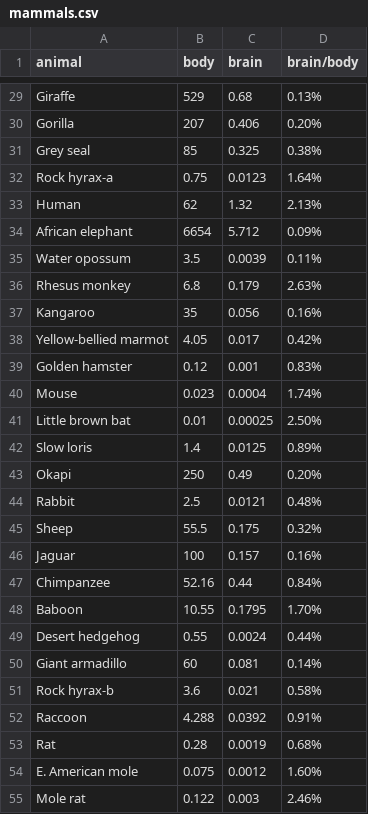
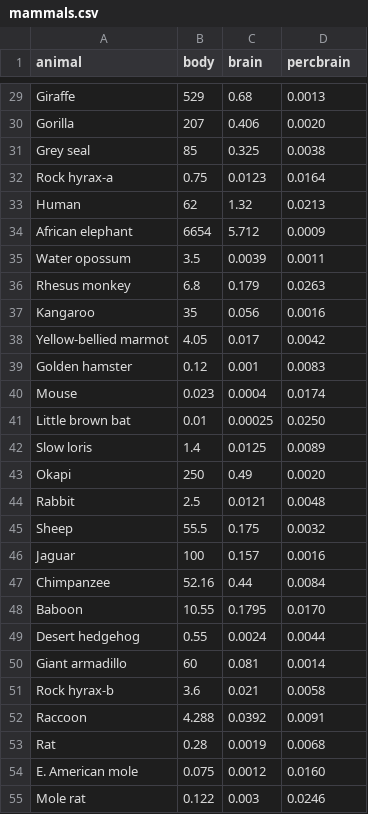
Before and after one commit to swipdraijer/DataProcessing, a CSV file: Homework/week-4/mammals.csv, drawn as a sheet; only a part is shown, gaps mark what is left out; the diff covers the shown part only; the diff names each change by its address in the sheet, - before the commit and + after, or states it on an @@ line.

```diff
--- a/Homework/week-4/mammals.csv
+++ b/Homework/week-4/mammals.csv
-D1: brain/body
+D1: percbrain
-D29 (percbrain): 0.13%
+D29 (percbrain): 0.0013
-D30 (percbrain): 0.20%
+D30 (percbrain): 0.0020
-D31 (percbrain): 0.38%
+D31 (percbrain): 0.0038
-D32 (percbrain): 1.64%
+D32 (percbrain): 0.0164
-D33 (percbrain): 2.13%
+D33 (percbrain): 0.0213
-D34 (percbrain): 0.09%
+D34 (percbrain): 0.0009
-D35 (percbrain): 0.11%
+D35 (percbrain): 0.0011
-D36 (percbrain): 2.63%
+D36 (percbrain): 0.0263
-D37 (percbrain): 0.16%
+D37 (percbrain): 0.0016
-D38 (percbrain): 0.42%
+D38 (percbrain): 0.0042
-D39 (percbrain): 0.83%
+D39 (percbrain): 0.0083
-D40 (percbrain): 1.74%
+D40 (percbrain): 0.0174
-D41 (percbrain): 2.50%
+D41 (percbrain): 0.0250
-D42 (percbrain): 0.89%
+D42 (percbrain): 0.0089
-D43 (percbrain): 0.20%
+D43 (percbrain): 0.0020
-D44 (percbrain): 0.48%
+D44 (percbrain): 0.0048
-D45 (percbrain): 0.32%
+D45 (percbrain): 0.0032
-D46 (percbrain): 0.16%
+D46 (percbrain): 0.0016
-D47 (percbrain): 0.84%
+D47 (percbrain): 0.0084
-D48 (percbrain): 1.70%
+D48 (percbrain): 0.0170
-D49 (percbrain): 0.44%
+D49 (percbrain): 0.0044
-D50 (percbrain): 0.14%
+D50 (percbrain): 0.0014
-D51 (percbrain): 0.58%
+D51 (percbrain): 0.0058
-D52 (percbrain): 0.91%
+D52 (percbrain): 0.0091
-D53 (percbrain): 0.68%
+D53 (percbrain): 0.0068
-D54 (percbrain): 1.60%
+D54 (percbrain): 0.0160
-D55 (percbrain): 2.46%
+D55 (percbrain): 0.0246
```
Also changed, not shown: 35 edited cells elsewhere in this file, 5 other files.
